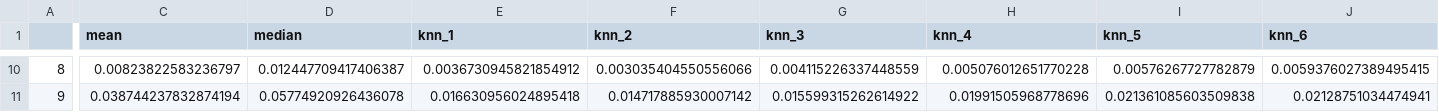
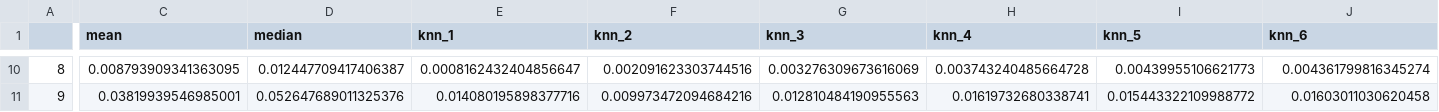
Before and after one commit to bkeshavarzi/Heart, a CSV file: imputationDF.csv, drawn as a sheet; only a part is shown, gaps mark what is left out; the diff covers the shown part only; the diff names each change by its address in the sheet, - before the commit and + after, or states it on an @@ line.

```diff
--- a/imputationDF.csv
+++ b/imputationDF.csv
-C10 (mean): 0.00823822583236797
+C10 (mean): 0.008793909341363095
-E10 (knn_1): 0.0036730945821854912
+E10 (knn_1): 0.0008162432404856647
-F10 (knn_2): 0.003035404550556066
+F10 (knn_2): 0.002091623303744516
-G10 (knn_3): 0.004115226337448559
+G10 (knn_3): 0.003276309673616069
-H10 (knn_4): 0.005076012651770228
+H10 (knn_4): 0.003743240485664728
-I10 (knn_5): 0.00576267727782879
+I10 (knn_5): 0.00439955106621773
-J10 (knn_6): 0.0059376027389495415
+J10 (knn_6): 0.004361799816345274
-C11 (mean): 0.038744237832874194
+C11 (mean): 0.03819939546985001
-D11 (median): 0.05774920926436078
+D11 (median): 0.052647689011325376
-E11 (knn_1): 0.016630956024895418
+E11 (knn_1): 0.014080195898377716
-F11 (knn_2): 0.014717885930007142
+F11 (knn_2): 0.009973472094684216
-G11 (knn_3): 0.015599315262614922
+G11 (knn_3): 0.012810484190955563
-H11 (knn_4): 0.01991505968778696
+H11 (knn_4): 0.01619732680338741
-I11 (knn_5): 0.021361085603509838
+I11 (knn_5): 0.015443322109988772
-J11 (knn_6): 0.02128751034474941
+J11 (knn_6): 0.01603011030620458
```
Also changed, not shown: 62 edited cells elsewhere in this file, GradientBoosting.csv, SVRCV.csv, 45 other files.
